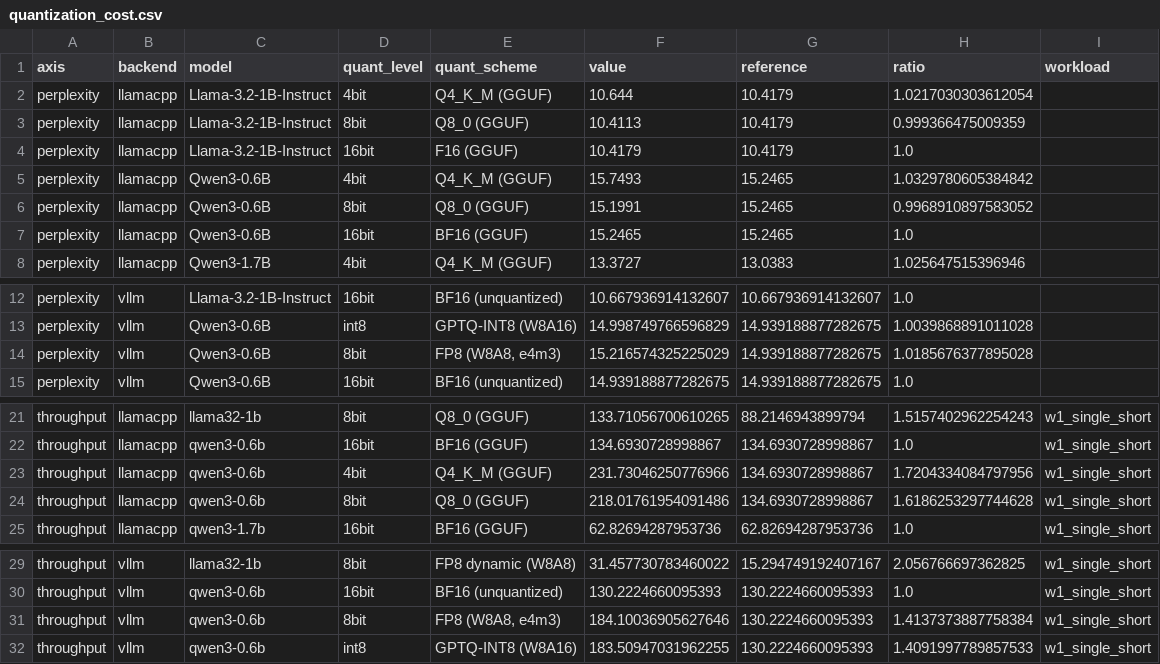
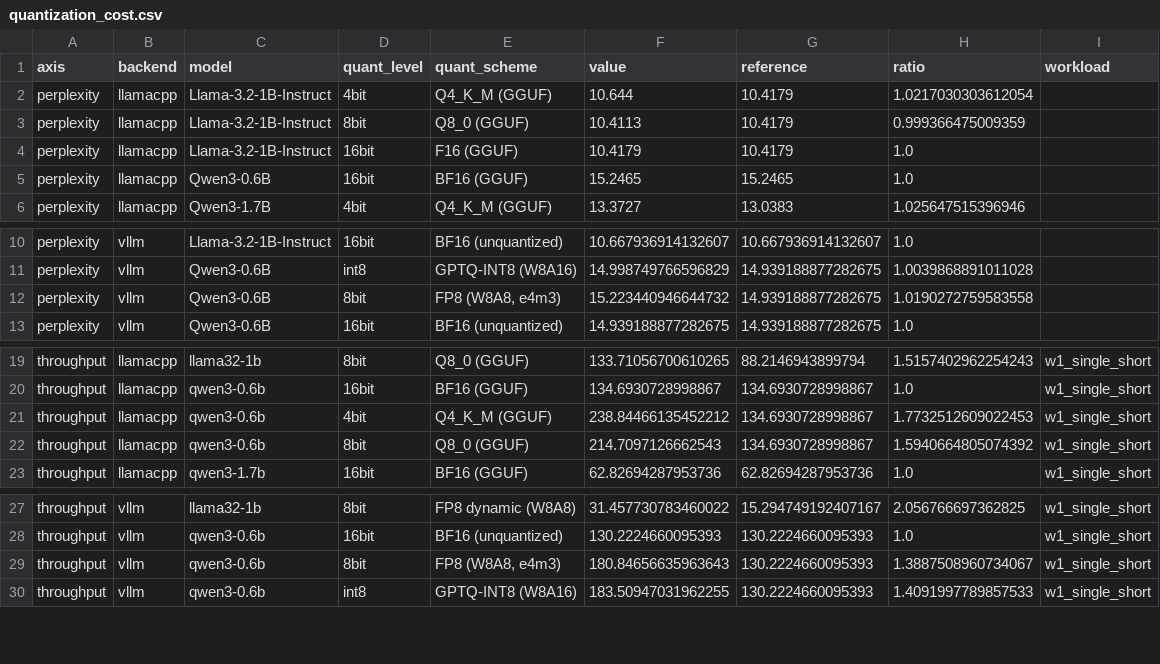
Before and after one commit to KunjShah95/benchmax, a CSV file: reports/tables/quantization_cost.csv, drawn as a sheet; only a part is shown, gaps mark what is left out.

```diff
--- a/reports/tables/quantization_cost.csv
+++ b/reports/tables/quantization_cost.csv
@@ -4,4 +4,2 @@ perplexity,llamacpp,Llama-3.2-1B-Instruct,8bit,Q8_0 (GGUF),10.4113,10.4179,0.999
 perplexity,llamacpp,Llama-3.2-1B-Instruct,16bit,F16 (GGUF),10.4179,10.4179,1.0,
-perplexity,llamacpp,Qwen3-0.6B,4bit,Q4_K_M (GGUF),15.7493,15.2465,1.0329780605384842,
-perplexity,llamacpp,Qwen3-0.6B,8bit,Q8_0 (GGUF),15.1991,15.2465,0.9968910897583052,
 perplexity,llamacpp,Qwen3-0.6B,16bit,BF16 (GGUF),15.2465,15.2465,1.0,
@@ -13,3 +11,3 @@ perplexity,vllm,Llama-3.2-1B-Instruct,16bit,BF16 (unquantized),10.66793691413260
 perplexity,vllm,Qwen3-0.6B,int8,GPTQ-INT8 (W8A16),14.998749766596829,14.939188877282675,1.0039868891011028,
-perplexity,vllm,Qwen3-0.6B,8bit,"FP8 (W8A8, e4m3)",15.216574325225029,14.939188877282675,1.0185676377895028,
+perplexity,vllm,Qwen3-0.6B,8bit,"FP8 (W8A8, e4m3)",15.223440946644732,14.939188877282675,1.0190272759583558,
 perplexity,vllm,Qwen3-0.6B,16bit,BF16 (unquantized),14.939188877282675,14.939188877282675,1.0,
@@ -22,4 +20,4 @@ throughput,llamacpp,llama32-1b,8bit,Q8_0 (GGUF),133.71056700610265,88.2146943899
 throughput,llamacpp,qwen3-0.6b,16bit,BF16 (GGUF),134.6930728998867,134.6930728998867,1.0,w1_single_short
-throughput,llamacpp,qwen3-0.6b,4bit,Q4_K_M (GGUF),231.73046250776966,134.6930728998867,1.7204334084797956,w1_single_short
-throughput,llamacpp,qwen3-0.6b,8bit,Q8_0 (GGUF),218.01761954091486,134.6930728998867,1.6186253297744628,w1_single_short
+throughput,llamacpp,qwen3-0.6b,4bit,Q4_K_M (GGUF),238.84466135452212,134.6930728998867,1.7732512609022453,w1_single_short
+throughput,llamacpp,qwen3-0.6b,8bit,Q8_0 (GGUF),214.7097126662543,134.6930728998867,1.5940664805074392,w1_single_short
 throughput,llamacpp,qwen3-1.7b,16bit,BF16 (GGUF),62.82694287953736,62.82694287953736,1.0,w1_single_short
@@ -30,3 +28,3 @@ throughput,vllm,llama32-1b,8bit,FP8 dynamic (W8A8),31.457730783460022,15.2947491
 throughput,vllm,qwen3-0.6b,16bit,BF16 (unquantized),130.2224660095393,130.2224660095393,1.0,w1_single_short
-throughput,vllm,qwen3-0.6b,8bit,"FP8 (W8A8, e4m3)",184.10036905627646,130.2224660095393,1.4137373887758384,w1_single_short
+throughput,vllm,qwen3-0.6b,8bit,"FP8 (W8A8, e4m3)",180.84656635963643,130.2224660095393,1.3887508960734067,w1_single_short
 throughput,vllm,qwen3-0.6b,int8,GPTQ-INT8 (W8A16),183.50947031962255,130.2224660095393,1.4091997789857533,w1_single_short
```
Also changed, not shown: reports/tables/capability_gaps.csv, reports/tables/generation_quality_runs.csv, 31 other files.
